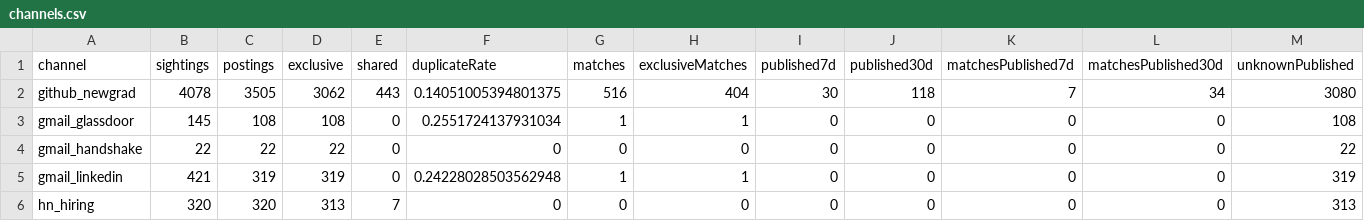
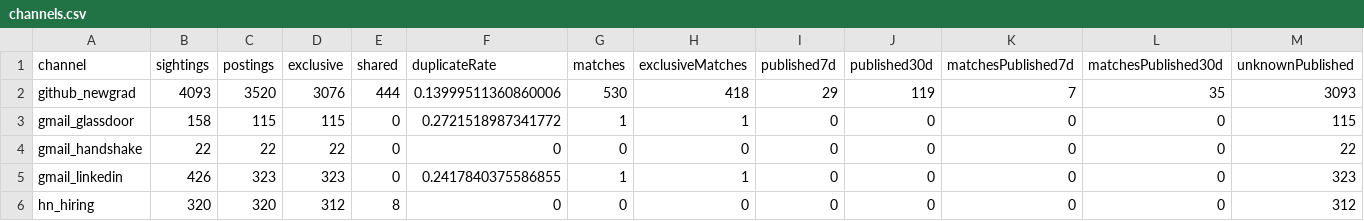
Before and after one commit to Lindsey-cyber/jobhunt-agent, a CSV file: docs/reports/2026-10-28/channels.csv, drawn as a sheet; only a part is shown; the diff covers the shown part only.

```diff
--- a/docs/reports/2026-10-28/channels.csv
+++ b/docs/reports/2026-10-28/channels.csv
@@ -1,6 +1,6 @@
 channel,sightings,postings,exclusive,shared,duplicateRate,matches,exclusiveMatches,published7d,published30d,matchesPublished7d,matchesPublished30d,unknownPublished
-github_newgrad,4078,3505,3062,443,0.14051005394801375,516,404,30,118,7,34,3080
-gmail_glassdoor,145,108,108,0,0.2551724137931034,1,1,0,0,0,0,108
+github_newgrad,4093,3520,3076,444,0.13999511360860006,530,418,29,119,7,35,3093
+gmail_glassdoor,158,115,115,0,0.2721518987341772,1,1,0,0,0,0,115
 gmail_handshake,22,22,22,0,0,0,0,0,0,0,0,22
-gmail_linkedin,421,319,319,0,0.24228028503562948,1,1,0,0,0,0,319
-hn_hiring,320,320,313,7,0,0,0,0,0,0,0,313
+gmail_linkedin,426,323,323,0,0.2417840375586855,1,1,0,0,0,0,323
+hn_hiring,320,320,312,8,0,0,0,0,0,0,0,312
```
Also changed, not shown: 30 edited cells elsewhere in this file, docs/reports/2026-10-28/leads.csv, docs/reports/2026-10-28/outreach.csv, 13 other files.
